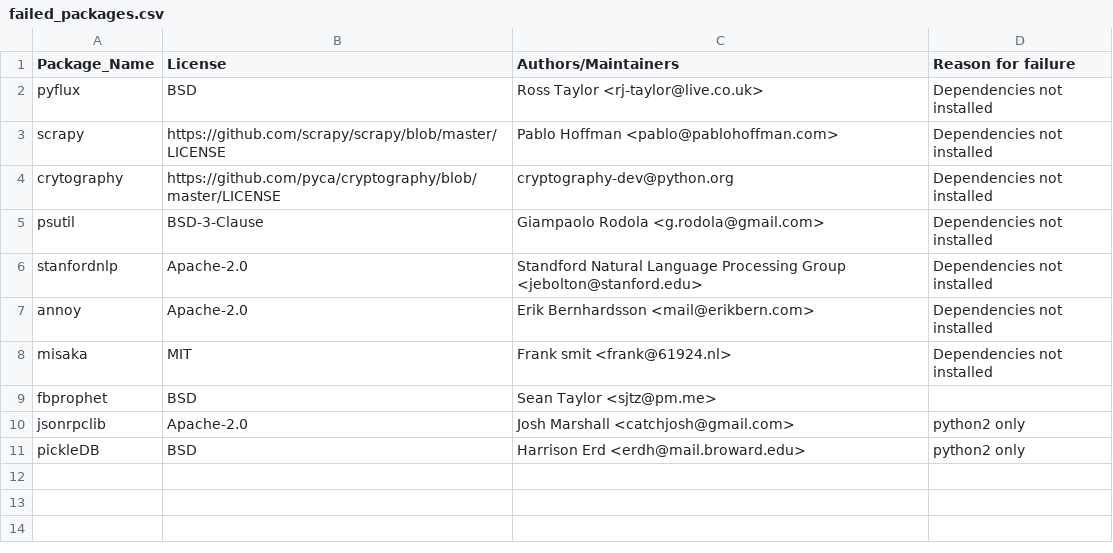
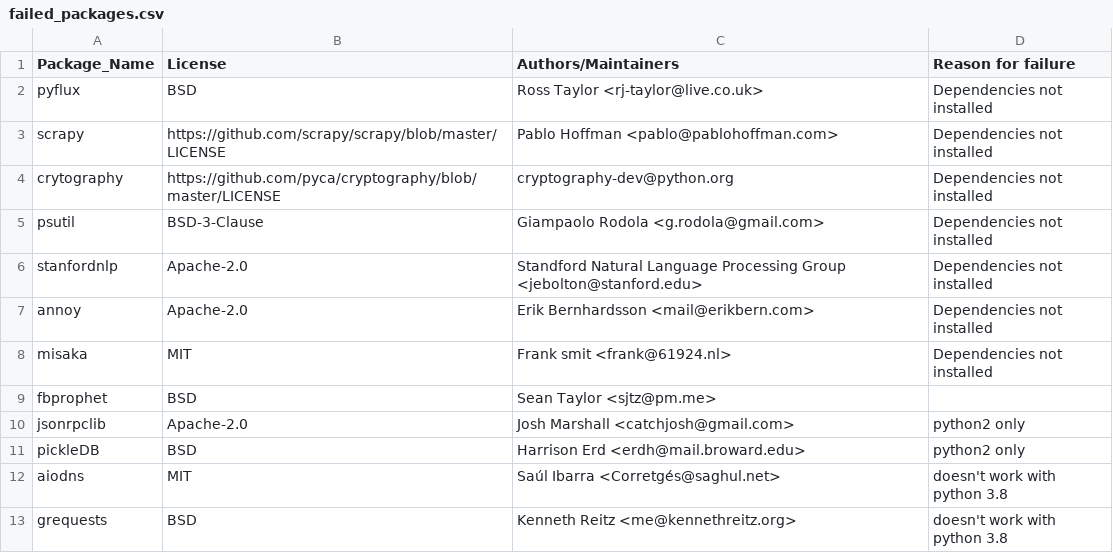
Before and after one commit to raffishquartan/Klayers, a CSV file: pipeline/serverless_python3.8/config/Klayers-devp38/failed_packages.csv, drawn as a sheet.

Commit message:
removed aiodns

```diff
--- a/pipeline/serverless_python3.8/config/Klayers-devp38/failed_packages.csv
+++ b/pipeline/serverless_python3.8/config/Klayers-devp38/failed_packages.csv
@@ -11 +11,3 @@ jsonrpclib,Apache-2.0,Josh Marshall <catchjosh@gmail.com>, python2 only
 pickleDB,BSD,Harrison Erd <erdh@mail.broward.edu>, python2 only
+aiodns, MIT, Saúl Ibarra <Corretgés@saghul.net>, doesn't work with python 3.8
+grequests, BSD,Kenneth Reitz <me@kennethreitz.org>, doesn't work with python 3.8
```
Also changed, not shown: pipeline/serverless_python3.8/config/Klayers-devp38/packages.csv, pipeline/serverless_python3.8/config/Klayers-prodp38/packages.csv.
